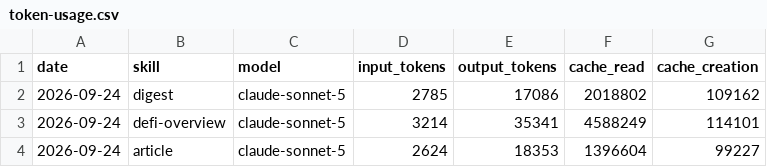
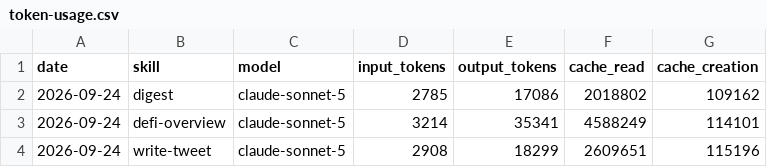
Before and after one commit to Nadai2010/aeon, a CSV file: memory/token-usage.csv, drawn as a sheet.

Commit message:
chore(write-tweet): auto-commit 2026-09-24

```diff
--- a/memory/token-usage.csv
+++ b/memory/token-usage.csv
@@ -3,2 +3,2 @@ date,skill,model,input_tokens,output_tokens,cache_read,cache_creation
 2026-09-24,defi-overview,claude-sonnet-5,3214,35341,4588249,114101
-2026-09-24,article,claude-sonnet-5,2624,18353,1396604,99227
+2026-09-24,write-tweet,claude-sonnet-5,2908,18299,2609651,115196
```
Also changed, not shown: 5 other files.
